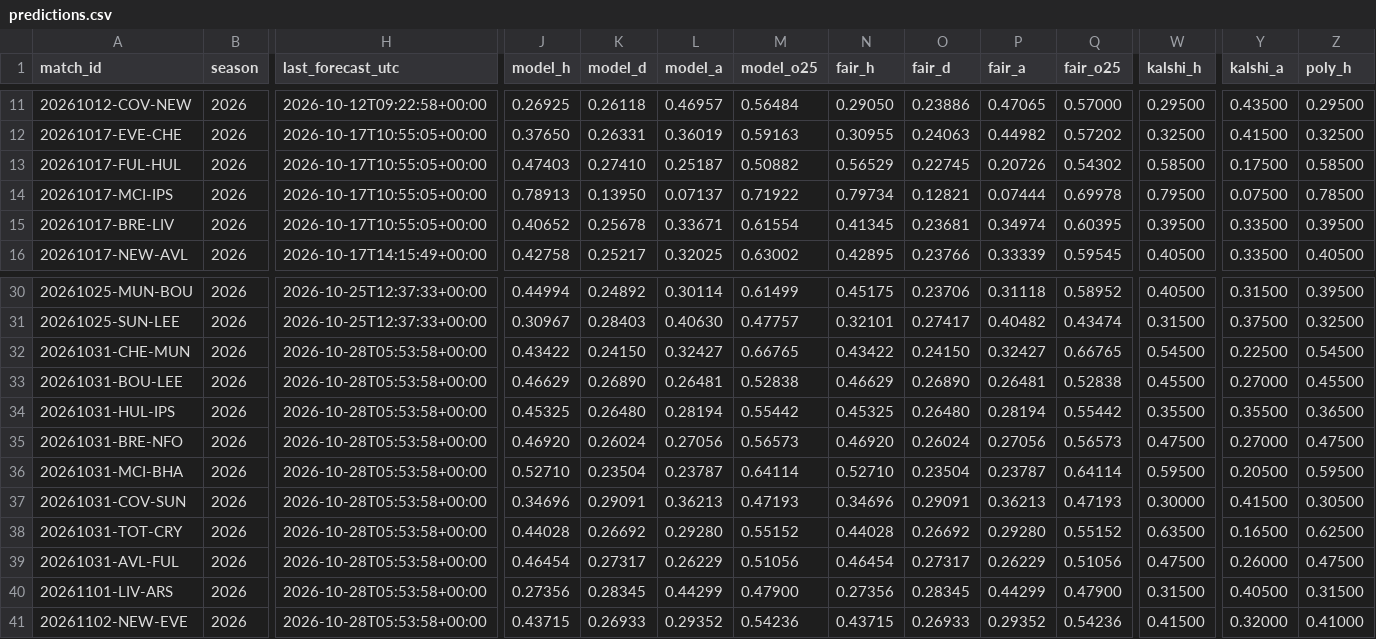
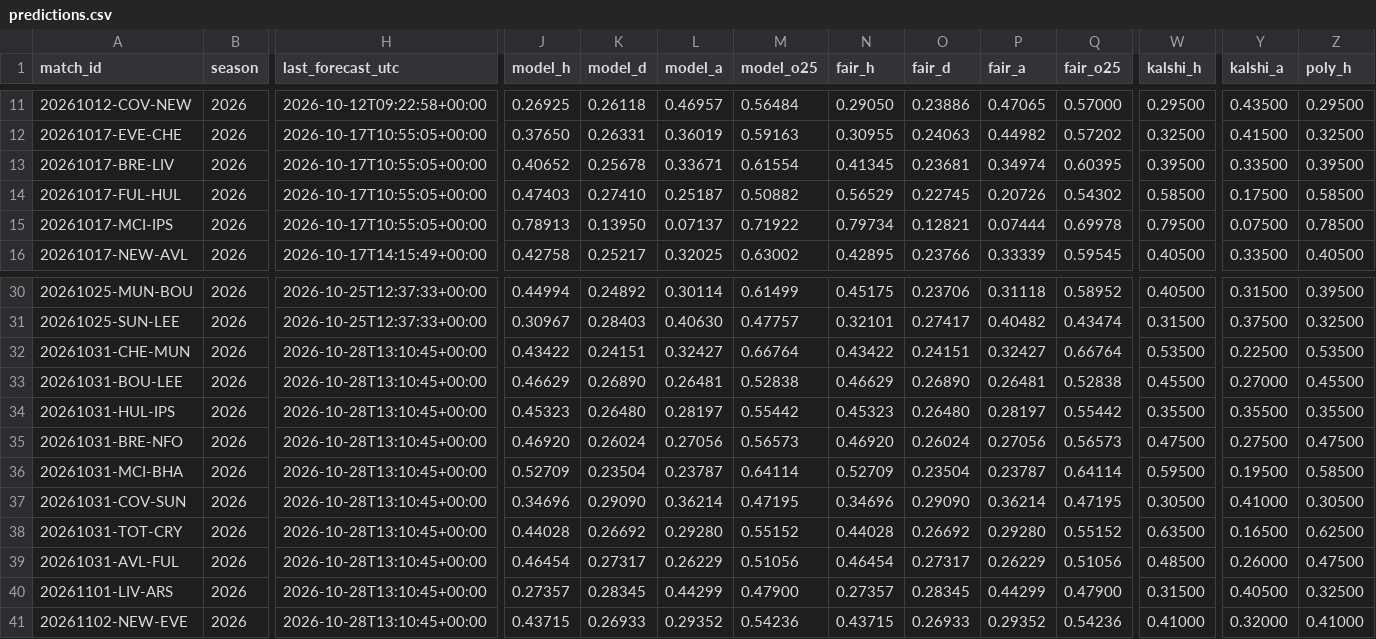
Before and after one commit to mahmedken/betting-analytics, a CSV file: data/ledger/predictions.csv, drawn as a sheet; only a part is shown, gaps mark what is left out; the diff covers the shown part only; the diff names each change by its address in the sheet, - before the commit and + after, or states it on an @@ line.

```diff
--- a/data/ledger/predictions.csv
+++ b/data/ledger/predictions.csv
@@ row 15 moved to row 13: 20261017-BRE-LIV @@
-H32:H41 (last_forecast_utc): 2026-10-28T05:53:58+00:00
+H32:H41 (last_forecast_utc): 2026-10-28T13:10:45+00:00
-K32 (model_d): 0.24150
+K32 (model_d): 0.24151
-M32 (model_o25): 0.66765
+M32 (model_o25): 0.66764
-O32 (fair_d): 0.24150
+O32 (fair_d): 0.24151
-Q32 (fair_o25): 0.66765
+Q32 (fair_o25): 0.66764
-W32 (kalshi_h): 0.54500
+W32 (kalshi_h): 0.53500
-Z32 (poly_h): 0.54500
+Z32 (poly_h): 0.53500
-J34 (model_h): 0.45325
+J34 (model_h): 0.45323
-L34 (model_a): 0.28194
+L34 (model_a): 0.28197
-N34 (fair_h): 0.45325
+N34 (fair_h): 0.45323
-P34 (fair_a): 0.28194
+P34 (fair_a): 0.28197
-Z34 (poly_h): 0.36500
+Z34 (poly_h): 0.35500
-Y35 (kalshi_a): 0.27000
+Y35 (kalshi_a): 0.27500
-J36 (model_h): 0.52710
+J36 (model_h): 0.52709
-N36 (fair_h): 0.52710
+N36 (fair_h): 0.52709
-Y36 (kalshi_a): 0.20500
+Y36 (kalshi_a): 0.19500
-Z36 (poly_h): 0.59500
+Z36 (poly_h): 0.58500
-K37 (model_d): 0.29091
+K37 (model_d): 0.29090
-L37 (model_a): 0.36213
+L37 (model_a): 0.36214
-M37 (model_o25): 0.47193
+M37 (model_o25): 0.47195
-O37 (fair_d): 0.29091
+O37 (fair_d): 0.29090
-P37 (fair_a): 0.36213
+P37 (fair_a): 0.36214
-Q37 (fair_o25): 0.47193
+Q37 (fair_o25): 0.47195
-W37 (kalshi_h): 0.30000
+W37 (kalshi_h): 0.30500
-Y37 (kalshi_a): 0.41500
+Y37 (kalshi_a): 0.41000
-W39 (kalshi_h): 0.47500
+W39 (kalshi_h): 0.48500
-J40 (model_h): 0.27356
+J40 (model_h): 0.27357
-N40 (fair_h): 0.27356
+N40 (fair_h): 0.27357
-Z40 (poly_h): 0.31500
+Z40 (poly_h): 0.32500
-W41 (kalshi_h): 0.41500
+W41 (kalshi_h): 0.41000
```
Also changed, not shown: 59 edited cells elsewhere in this file, 9 other files.
